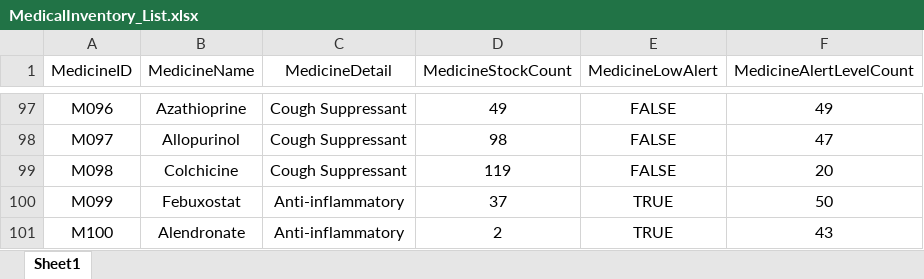
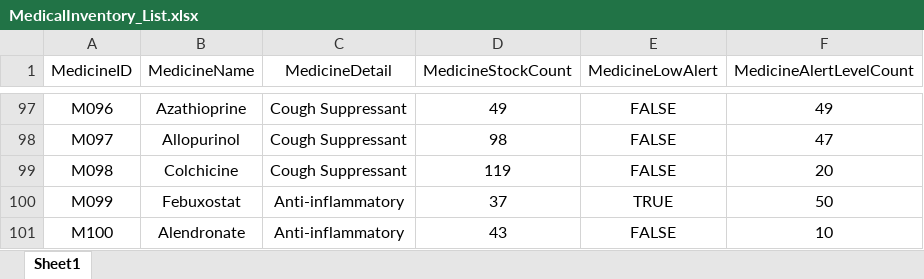
Before and after one commit to RajEstela/OOP_Proj, an Excel workbook: data/MedicalInventory_List.xlsx, sheet Sheet1, drawn as a sheet; only a part is shown, gaps mark what is left out; values as stored, in another font and other column widths than the file's, no borders; the diff names each change by its address in the sheet, - before the commit and + after, or states it on an @@ line.

Commit message:
Further updates on staff and inventory manager

```diff
--- a/data/MedicalInventory_List.xlsx (sheet Sheet1)
+++ b/data/MedicalInventory_List.xlsx (sheet Sheet1)
-D101 (MedicineStockCount): 2
+D101 (MedicineStockCount): 43
-E101 (MedicineLowAlert): TRUE
+E101 (MedicineLowAlert): FALSE
-F101 (MedicineAlertLevelCount): 43
+F101 (MedicineAlertLevelCount): 10
```
Also changed, not shown: data/UserList.xlsx, 18 other files.
